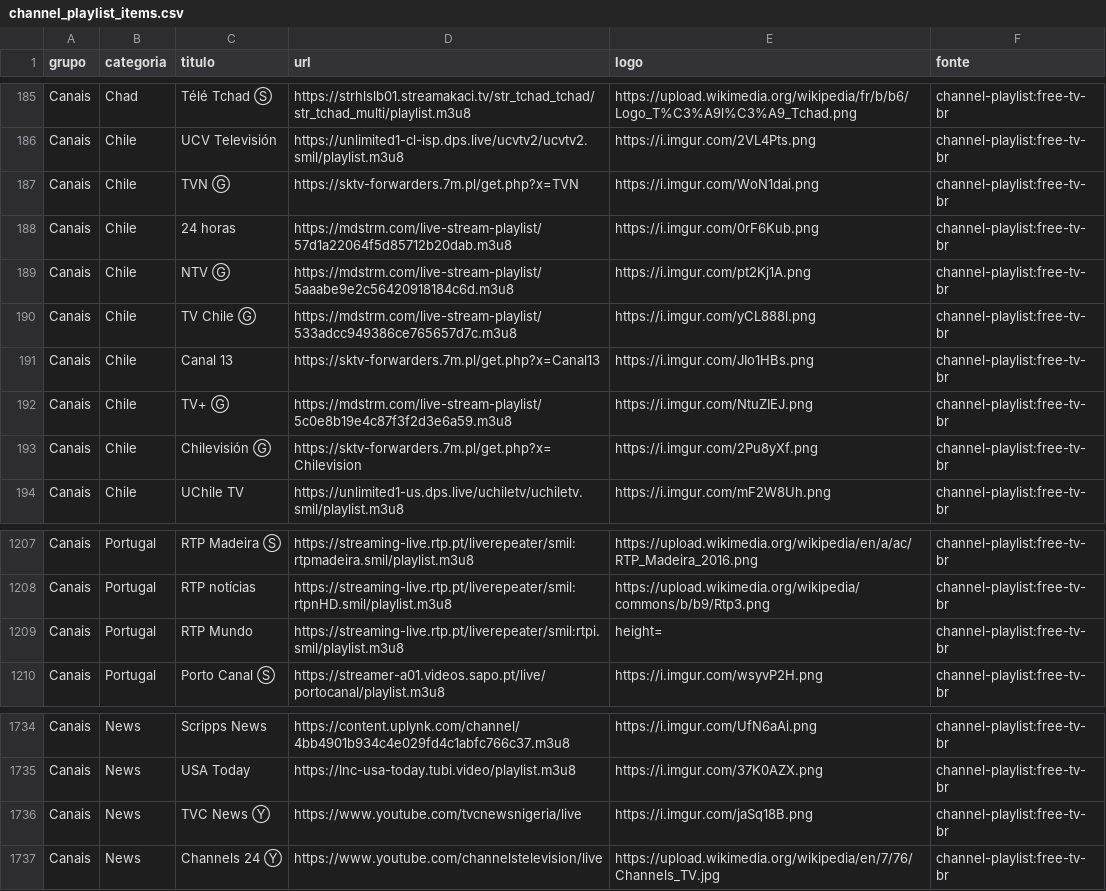
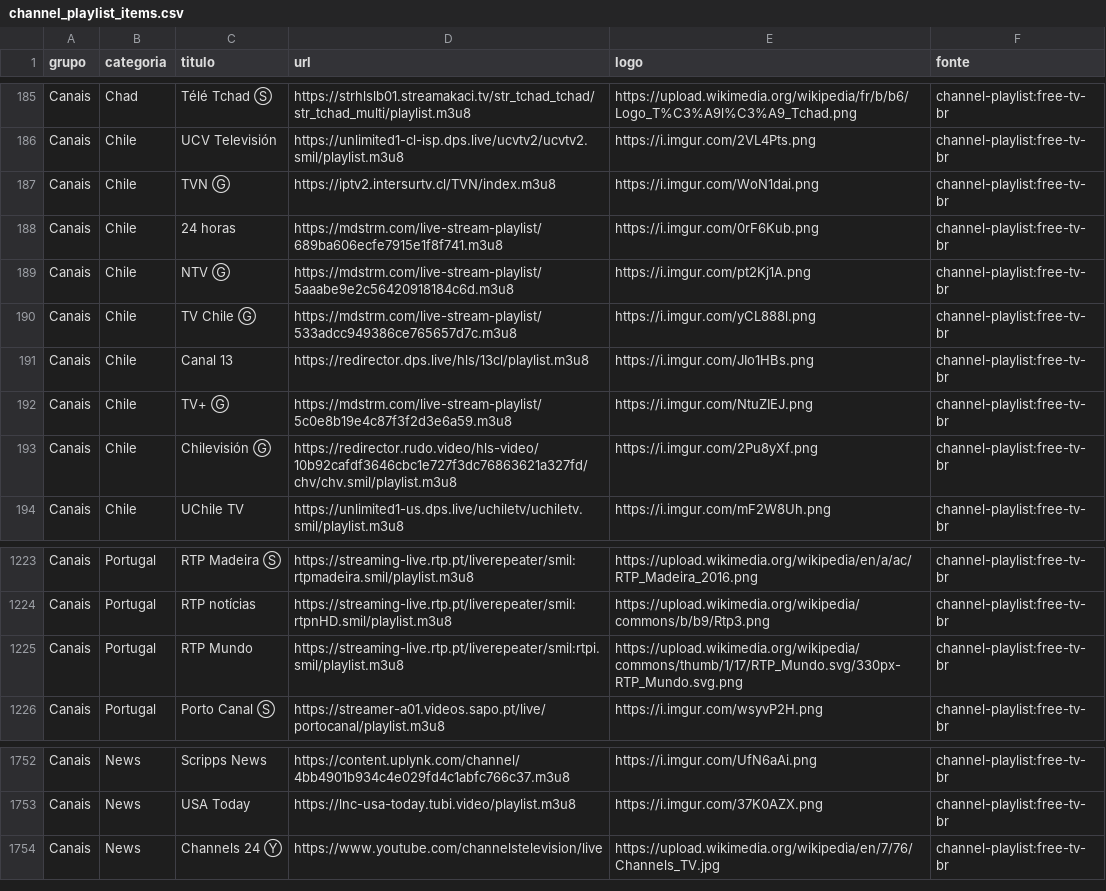
Before and after one commit to kaykewf13/animeout, a CSV file: sources/channel_playlist_items.csv, drawn as a sheet; only a part is shown, gaps mark what is left out; the diff covers the shown part only.

Commit message:
auto update live + stable VOD

```diff
--- a/sources/channel_playlist_items.csv
+++ b/sources/channel_playlist_items.csv
@@ -186,9 +186,9 @@ Canais,Chad,Télé Tchad Ⓢ,https://strhlslb01.streamakaci.tv/str_tchad_tchad/s
 Canais,Chile,UCV Televisión,https://unlimited1-cl-isp.dps.live/ucvtv2/ucvtv2.smil/playlist.m3u8,https://i.imgur.com/2VL4Pts.png,channel-playlist:free-tv-br
-Canais,Chile,TVN Ⓖ,https://sktv-forwarders.7m.pl/get.php?x=TVN,https://i.imgur.com/WoN1dai.png,channel-playlist:free-tv-br
-Canais,Chile,24 horas,https://mdstrm.com/live-stream-playlist/57d1a22064f5d85712b20dab.m3u8,https://i.imgur.com/0rF6Kub.png,channel-playlist:free-tv-br
+Canais,Chile,TVN Ⓖ,https://iptv2.intersurtv.cl/TVN/index.m3u8,https://i.imgur.com/WoN1dai.png,channel-playlist:free-tv-br
+Canais,Chile,24 horas,https://mdstrm.com/live-stream-playlist/689ba606ecfe7915e1f8f741.m3u8,https://i.imgur.com/0rF6Kub.png,channel-playlist:free-tv-br
 Canais,Chile,NTV Ⓖ,https://mdstrm.com/live-stream-playlist/5aaabe9e2c56420918184c6d.m3u8,https://i.imgur.com/pt2Kj1A.png,channel-playlist:free-tv-br
 Canais,Chile,TV Chile Ⓖ,https://mdstrm.com/live-stream-playlist/533adcc949386ce765657d7c.m3u8,https://i.imgur.com/yCL888l.png,channel-playlist:free-tv-br
-Canais,Chile,Canal 13,https://sktv-forwarders.7m.pl/get.php?x=Canal13,https://i.imgur.com/JIo1HBs.png,channel-playlist:free-tv-br
+Canais,Chile,Canal 13,https://redirector.dps.live/hls/13cl/playlist.m3u8,https://i.imgur.com/JIo1HBs.png,channel-playlist:free-tv-br
 Canais,Chile,TV+ Ⓖ,https://mdstrm.com/live-stream-playlist/5c0e8b19e4c87f3f2d3e6a59.m3u8,https://i.imgur.com/NtuZIEJ.png,channel-playlist:free-tv-br
-Canais,Chile,Chilevisión Ⓖ,https://sktv-forwarders.7m.pl/get.php?x=Chilevision,https://i.imgur.com/2Pu8yXf.png,channel-playlist:free-tv-br
+Canais,Chile,Chilevisión Ⓖ,https://redirector.rudo.video/hls-video/10b92cafdf3646cbc1e727f3dc76863621a327fd/chv/chv.smil/playlist.m3u8,https://i.imgur.com/2Pu8yXf.png,channel-playlist:free-tv-br
 Canais,Chile,UChile TV,https://unlimited1-us.dps.live/uchiletv/uchiletv.smil/playlist.m3u8,https://i.imgur.com/mF2W8Uh.png,channel-playlist:free-tv-br
@@ -1208,3 +1224,3 @@ Canais,Portugal,RTP Madeira Ⓢ,https://streaming-live.rtp.pt/liverepeater/smil:
 Canais,Portugal,RTP notícias,https://streaming-live.rtp.pt/liverepeater/smil:rtpnHD.smil/playlist.m3u8,https://upload.wikimedia.org/wikipedia/commons/b/b9/Rtp3.png,channel-playlist:free-tv-br
-Canais,Portugal,RTP Mundo,https://streaming-live.rtp.pt/liverepeater/smil:rtpi.smil/playlist.m3u8,height=,channel-playlist:free-tv-br
+Canais,Portugal,RTP Mundo,https://streaming-live.rtp.pt/liverepeater/smil:rtpi.smil/playlist.m3u8,https://upload.wikimedia.org/wikipedia/commons/thumb/1/17/RTP_Mundo.svg/330px-RTP_Mundo.svg.png,channel-playlist:free-tv-br
 Canais,Portugal,Porto Canal Ⓢ,https://streamer-a01.videos.sapo.pt/live/portocanal/playlist.m3u8,https://i.imgur.com/wsyvP2H.png,channel-playlist:free-tv-br
@@ -1735,3 +1753,2 @@ Canais,News,Scripps News,https://content.uplynk.com/channel/4bb4901b934c4e029fd4
 Canais,News,USA Today,https://lnc-usa-today.tubi.video/playlist.m3u8,https://i.imgur.com/37K0AZX.png,channel-playlist:free-tv-br
-Canais,News,TVC News Ⓨ,https://www.youtube.com/tvcnewsnigeria/live,https://i.imgur.com/jaSq18B.png,channel-playlist:free-tv-br
 Canais,News,Channels 24 Ⓨ,https://www.youtube.com/channelstelevision/live,https://upload.wikimedia.org/wikipedia/en/7/76/Channels_TV.jpg,channel-playlist:free-tv-br
```
Also changed, not shown: 18 added rows elsewhere in this file, 2 other files.
